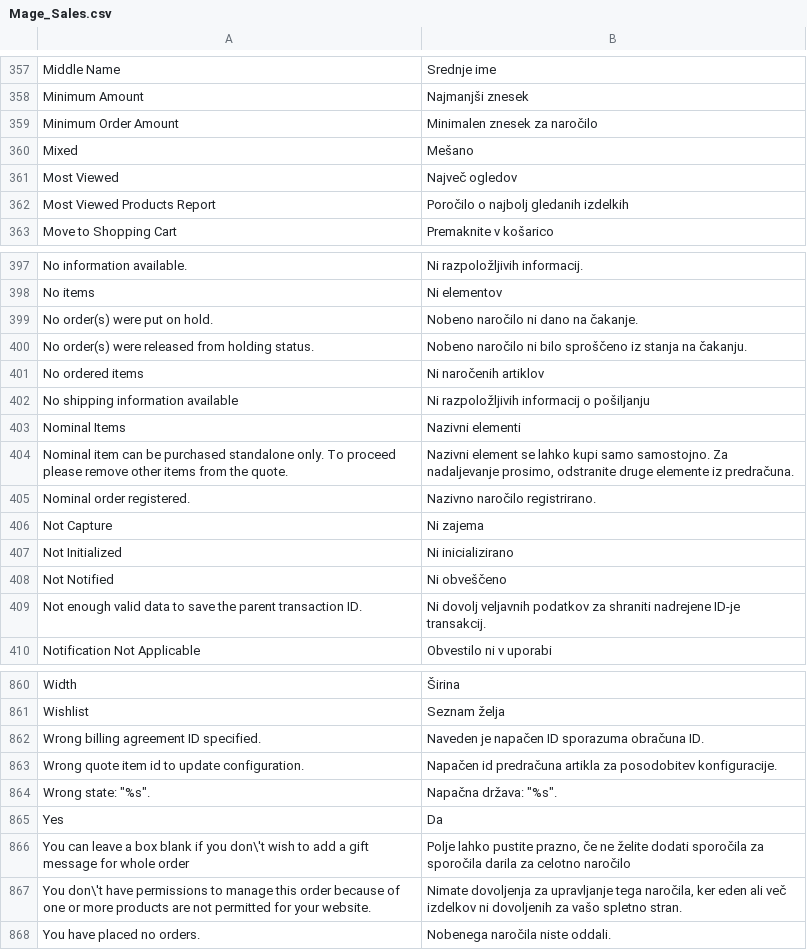
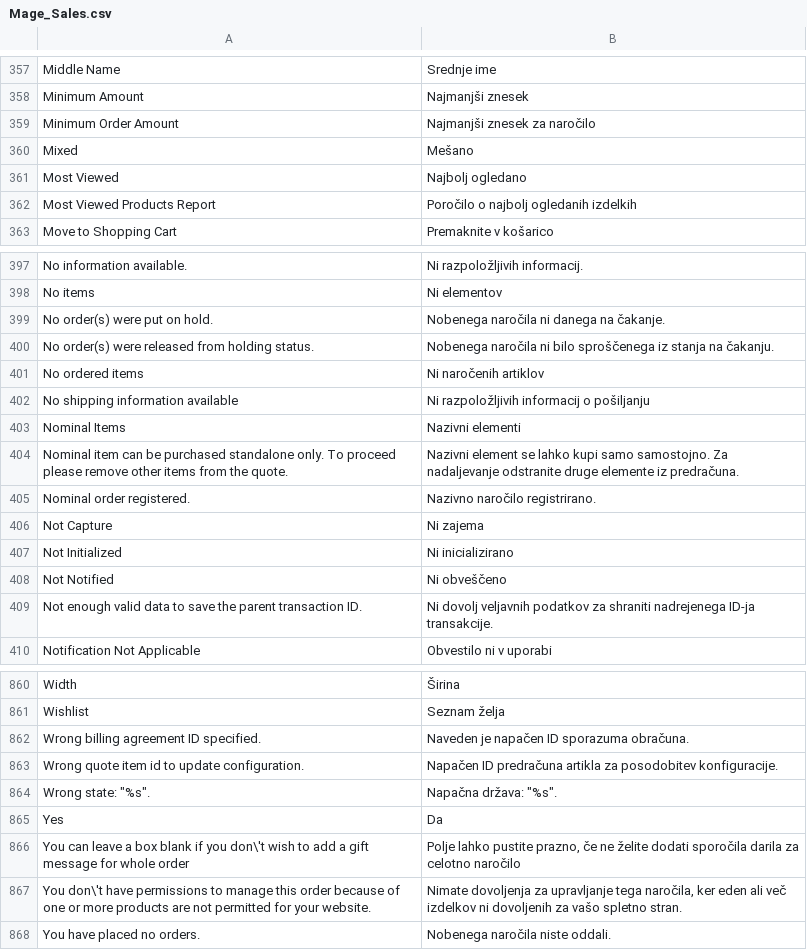
Before and after one commit to symfony-si/magento1-sl-si, a CSV file: app/locale/sl_SI/Mage_Sales.csv, drawn as a sheet; only a part is shown, gaps mark what is left out; the diff covers the shown part only.

```diff
--- a/app/locale/sl_SI/Mage_Sales.csv
+++ b/app/locale/sl_SI/Mage_Sales.csv
@@ -358,6 +358,6 @@
 "Minimum Amount","Najmanjši znesek"
-"Minimum Order Amount","Minimalen znesek za naročilo"
+"Minimum Order Amount","Najmanjši znesek za naročilo"
 "Mixed","Mešano"
-"Most Viewed","Največ ogledov"
-"Most Viewed Products Report","Poročilo o najbolj gledanih izdelkih"
+"Most Viewed","Najbolj ogledano"
+"Most Viewed Products Report","Poročilo o najbolj ogledanih izdelkih"
 "Move to Shopping Cart","Premaknite v košarico"
@@ -398,4 +398,4 @@
 "No items","Ni elementov"
-"No order(s) were put on hold.","Nobeno naročilo ni dano na čakanje."
-"No order(s) were released from holding status.","Nobeno naročilo ni bilo sproščeno iz stanja na čakanju."
+"No order(s) were put on hold.","Nobenega naročila ni danega na čakanje."
+"No order(s) were released from holding status.","Nobenega naročila ni bilo sproščenega iz stanja na čakanju."
 "No ordered items","Ni naročenih artiklov"
@@ -403,3 +403,3 @@
 "Nominal Items","Nazivni elementi"
-"Nominal item can be purchased standalone only. To proceed please remove other items from the quote.","Nazivni element se lahko kupi samo samostojno. Za nadaljevanje prosimo, odstranite druge elemente iz predračuna."
+"Nominal item can be purchased standalone only. To proceed please remove other items from the quote.","Nazivni element se lahko kupi samo samostojno. Za nadaljevanje odstranite druge elemente iz predračuna."
 "Nominal order registered.","Nazivno naročilo registrirano."
@@ -408,3 +408,3 @@
 "Not Notified","Ni obveščeno"
-"Not enough valid data to save the parent transaction ID.","Ni dovolj veljavnih podatkov za shraniti nadrejene ID-je transakcij."
+"Not enough valid data to save the parent transaction ID.","Ni dovolj veljavnih podatkov za shraniti nadrejenega ID-ja transakcije."
 "Notification Not Applicable","Obvestilo ni v uporabi"
@@ -861,7 +861,7 @@
 "Wishlist","Seznam želja"
-"Wrong billing agreement ID specified.","Naveden je napačen ID sporazuma obračuna ID."
-"Wrong quote item id to update configuration.","Napačen id predračuna artikla za posodobitev konfiguracije."
+"Wrong billing agreement ID specified.","Naveden je napačen ID sporazuma obračuna."
+"Wrong quote item id to update configuration.","Napačen ID predračuna artikla za posodobitev konfiguracije."
 "Wrong state: ""%s"".","Napačna država: ""%s""."
 "Yes","Da"
-"You can leave a box blank if you don\'t wish to add a gift message for whole order","Polje lahko pustite prazno, če ne želite dodati sporočila za sporočila darila za celotno naročilo"
+"You can leave a box blank if you don\'t wish to add a gift message for whole order","Polje lahko pustite prazno, če ne želite dodati sporočila darila za celotno naročilo"
 "You don\'t have permissions to manage this order because of one or more products are not permitted for your website.","Nimate dovoljenja za upravljanje tega naročila, ker eden ali več izdelkov ni dovoljenih za vašo spletno stran."
```
Also changed, not shown: 42 edited cells elsewhere in this file.
